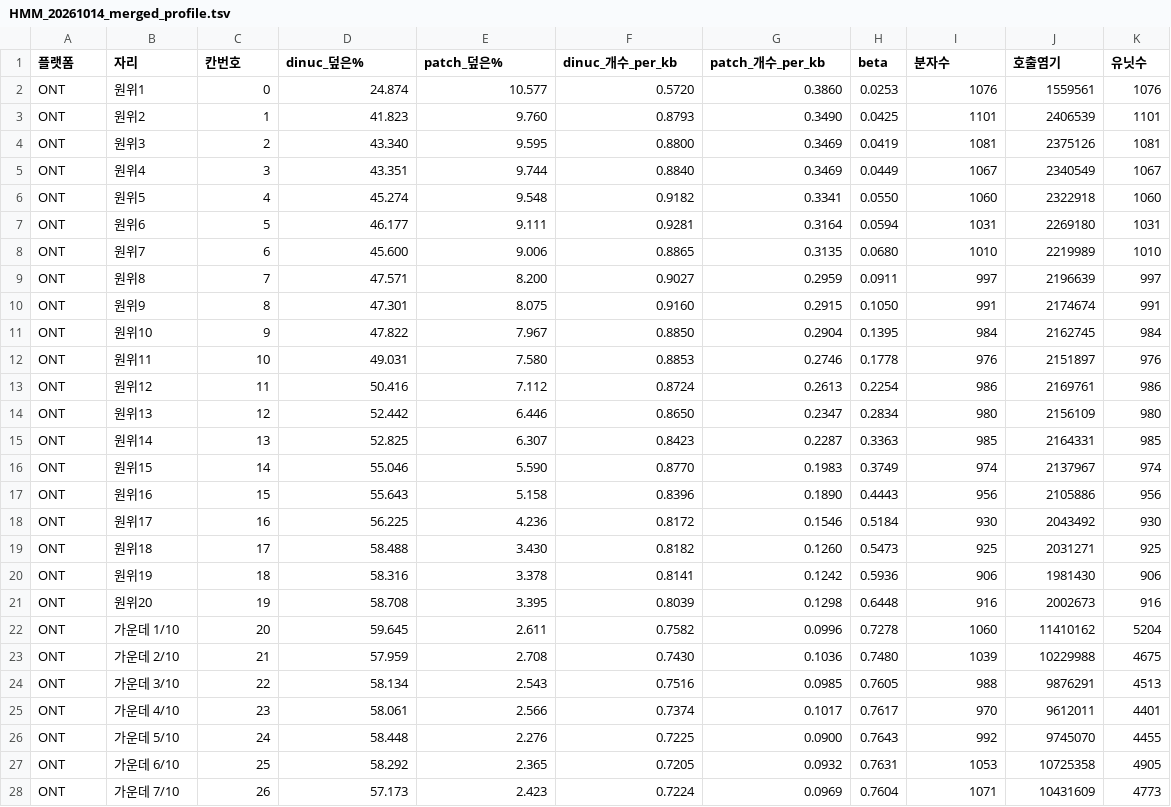
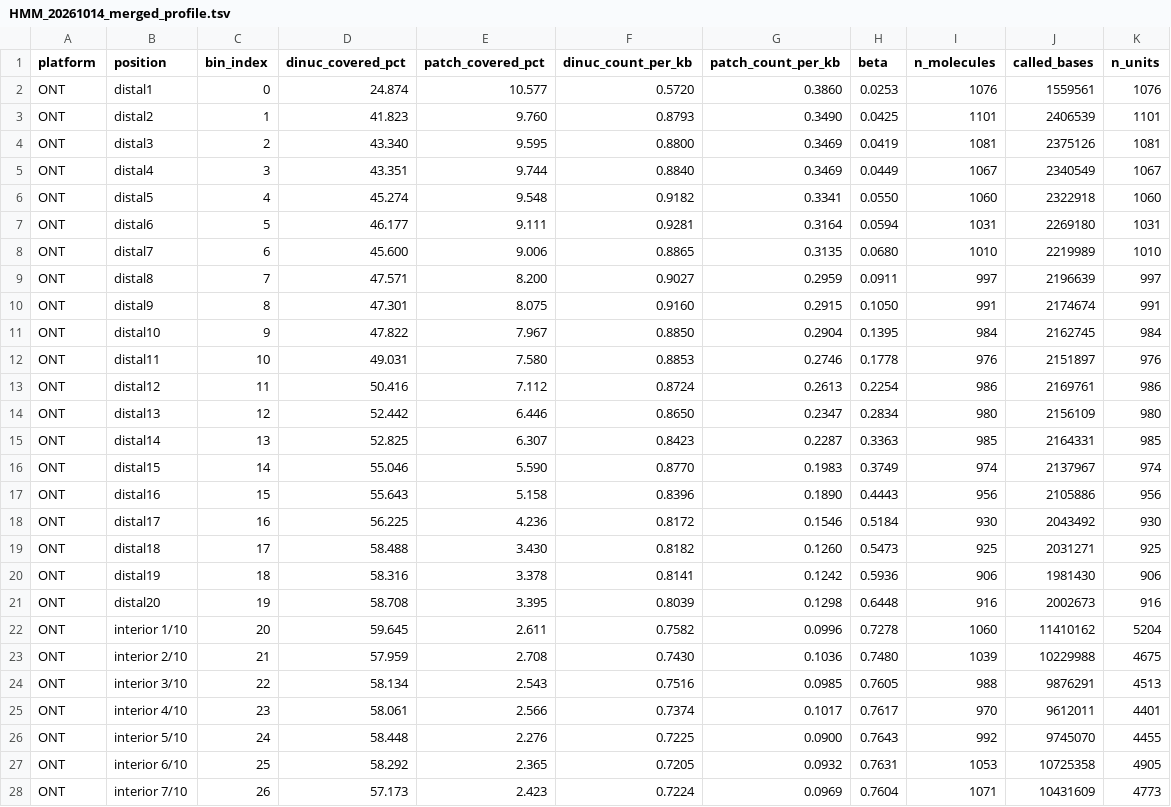
Before and after one commit to H-minKim/human-5S-rDNA-array, a TSV file: tables/HMM_20261014_merged_profile.tsv, drawn as a sheet; only a part is shown; the diff covers the shown part only.

```diff
--- a/tables/HMM_20261014_merged_profile.tsv
+++ b/tables/HMM_20261014_merged_profile.tsv
@@ -1,28 +1,28 @@
-플랫폼	자리	칸번호	dinuc_덮은%	patch_덮은%	dinuc_개수_per_kb	patch_개수_per_kb	beta	분자수	호출염기	유닛수
-ONT	원위1	0	24.874	10.577	0.5720	0.3860	0.0253	1076	1559561	1076
-ONT	원위2	1	41.823	9.760	0.8793	0.3490	0.0425	1101	2406539	1101
-ONT	원위3	2	43.340	9.595	0.8800	0.3469	0.0419	1081	2375126	1081
-ONT	원위4	3	43.351	9.744	0.8840	0.3469	0.0449	1067	2340549	1067
-ONT	원위5	4	45.274	9.548	0.9182	0.3341	0.0550	1060	2322918	1060
-ONT	원위6	5	46.177	9.111	0.9281	0.3164	0.0594	1031	2269180	1031
-ONT	원위7	6	45.600	9.006	0.8865	0.3135	0.0680	1010	2219989	1010
-ONT	원위8	7	47.571	8.200	0.9027	0.2959	0.0911	997	2196639	997
-ONT	원위9	8	47.301	8.075	0.9160	0.2915	0.1050	991	2174674	991
-ONT	원위10	9	47.822	7.967	0.8850	0.2904	0.1395	984	2162745	984
-ONT	원위11	10	49.031	7.580	0.8853	0.2746	0.1778	976	2151897	976
-ONT	원위12	11	50.416	7.112	0.8724	0.2613	0.2254	986	2169761	986
-ONT	원위13	12	52.442	6.446	0.8650	0.2347	0.2834	980	2156109	980
-ONT	원위14	13	52.825	6.307	0.8423	0.2287	0.3363	985	2164331	985
-ONT	원위15	14	55.046	5.590	0.8770	0.1983	0.3749	974	2137967	974
-ONT	원위16	15	55.643	5.158	0.8396	0.1890	0.4443	956	2105886	956
-ONT	원위17	16	56.225	4.236	0.8172	0.1546	0.5184	930	2043492	930
-ONT	원위18	17	58.488	3.430	0.8182	0.1260	0.5473	925	2031271	925
-ONT	원위19	18	58.316	3.378	0.8141	0.1242	0.5936	906	1981430	906
-ONT	원위20	19	58.708	3.395	0.8039	0.1298	0.6448	916	2002673	916
-ONT	가운데 1/10	20	59.645	2.611	0.7582	0.0996	0.7278	1060	11410162	5204
-ONT	가운데 2/10	21	57.959	2.708	0.7430	0.1036	0.7480	1039	10229988	4675
-ONT	가운데 3/10	22	58.134	2.543	0.7516	0.0985	0.7605	988	9876291	4513
-ONT	가운데 4/10	23	58.061	2.566	0.7374	0.1017	0.7617	970	9612011	4401
-ONT	가운데 5/10	24	58.448	2.276	0.7225	0.0900	0.7643	992	9745070	4455
-ONT	가운데 6/10	25	58.292	2.365	0.7205	0.0932	0.7631	1053	10725358	4905
-ONT	가운데 7/10	26	57.173	2.423	0.7224	0.0969	0.7604	1071	10431609	4773
+platform	position	bin_index	dinuc_covered_pct	patch_covered_pct	dinuc_count_per_kb	patch_count_per_kb	beta	n_molecules	called_bases	n_units
+ONT	distal1	0	24.874	10.577	0.5720	0.3860	0.0253	1076	1559561	1076
+ONT	distal2	1	41.823	9.760	0.8793	0.3490	0.0425	1101	2406539	1101
+ONT	distal3	2	43.340	9.595	0.8800	0.3469	0.0419	1081	2375126	1081
+ONT	distal4	3	43.351	9.744	0.8840	0.3469	0.0449	1067	2340549	1067
+ONT	distal5	4	45.274	9.548	0.9182	0.3341	0.0550	1060	2322918	1060
+ONT	distal6	5	46.177	9.111	0.9281	0.3164	0.0594	1031	2269180	1031
+ONT	distal7	6	45.600	9.006	0.8865	0.3135	0.0680	1010	2219989	1010
+ONT	distal8	7	47.571	8.200	0.9027	0.2959	0.0911	997	2196639	997
+ONT	distal9	8	47.301	8.075	0.9160	0.2915	0.1050	991	2174674	991
+ONT	distal10	9	47.822	7.967	0.8850	0.2904	0.1395	984	2162745	984
+ONT	distal11	10	49.031	7.580	0.8853	0.2746	0.1778	976	2151897	976
+ONT	distal12	11	50.416	7.112	0.8724	0.2613	0.2254	986	2169761	986
+ONT	distal13	12	52.442	6.446	0.8650	0.2347	0.2834	980	2156109	980
+ONT	distal14	13	52.825	6.307	0.8423	0.2287	0.3363	985	2164331	985
+ONT	distal15	14	55.046	5.590	0.8770	0.1983	0.3749	974	2137967	974
+ONT	distal16	15	55.643	5.158	0.8396	0.1890	0.4443	956	2105886	956
+ONT	distal17	16	56.225	4.236	0.8172	0.1546	0.5184	930	2043492	930
+ONT	distal18	17	58.488	3.430	0.8182	0.1260	0.5473	925	2031271	925
+ONT	distal19	18	58.316	3.378	0.8141	0.1242	0.5936	906	1981430	906
+ONT	distal20	19	58.708	3.395	0.8039	0.1298	0.6448	916	2002673	916
+ONT	interior 1/10	20	59.645	2.611	0.7582	0.0996	0.7278	1060	11410162	5204
+ONT	interior 2/10	21	57.959	2.708	0.7430	0.1036	0.7480	1039	10229988	4675
+ONT	interior 3/10	22	58.134	2.543	0.7516	0.0985	0.7605	988	9876291	4513
+ONT	interior 4/10	23	58.061	2.566	0.7374	0.1017	0.7617	970	9612011	4401
+ONT	interior 5/10	24	58.448	2.276	0.7225	0.0900	0.7643	992	9745070	4455
+ONT	interior 6/10	25	58.292	2.365	0.7205	0.0932	0.7631	1053	10725358	4905
+ONT	interior 7/10	26	57.173	2.423	0.7224	0.0969	0.7604	1071	10431609	4773
```
Also changed, not shown: 73 edited cells elsewhere in this file, tables/FIGDATA_A1_chrom_map.tsv, tables/PROFILE_META_v13.tsv, 44 other files.
